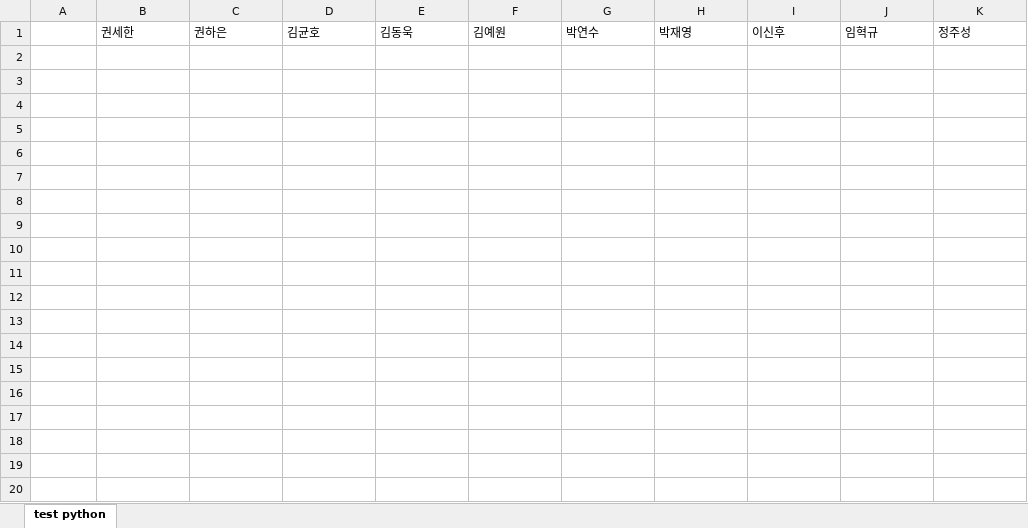
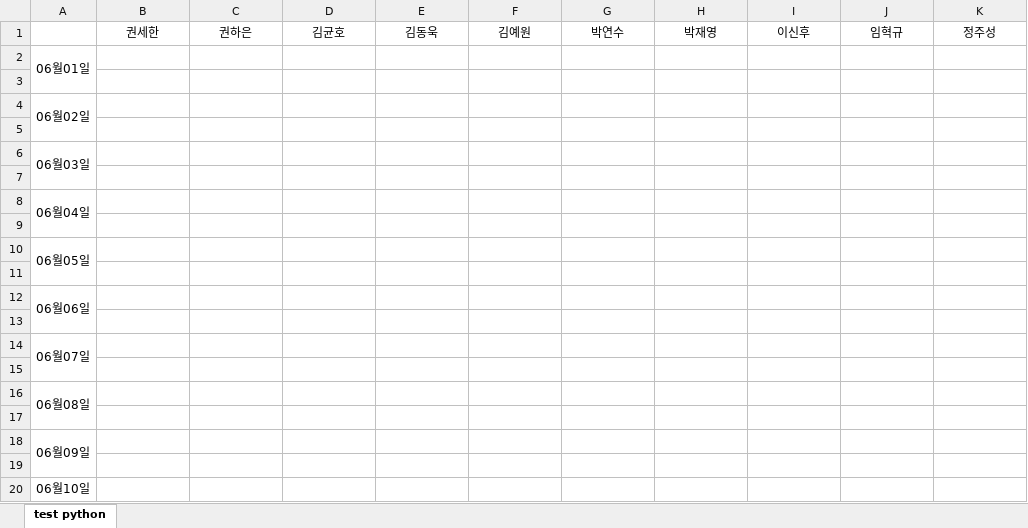
Before and after one commit to kitewatermelon/payorstudy, an Excel workbook: testpy.xlsx, sheet test python, drawn as a sheet; only a part is shown; values as stored, in another font and other column widths than the file's, no borders; the diff covers the shown part only; the diff names each change by its address in the sheet, - before the commit and + after, or states it on an @@ line.

```diff
--- a/testpy.xlsx (sheet test python)
+++ b/testpy.xlsx (sheet test python)
-B1:K1 alignment: left
+B1:K1 alignment: center
+row 2: 06월01일
+row 3: (empty)
+row 4: 06월02일
+row 5: (empty)
+row 6: 06월03일
+row 7: (empty)
+row 8: 06월04일
+row 9: (empty)
+row 10: 06월05일
+row 11: (empty)
+row 12: 06월06일
+row 13: (empty)
+row 14: 06월07일
+row 15: (empty)
+row 16: 06월08일
+row 17: (empty)
+row 18: 06월09일
+row 19: (empty)
+row 20: 06월10일
```
Also changed, not shown: 28 added rows elsewhere in this sheet, 1 other file.
